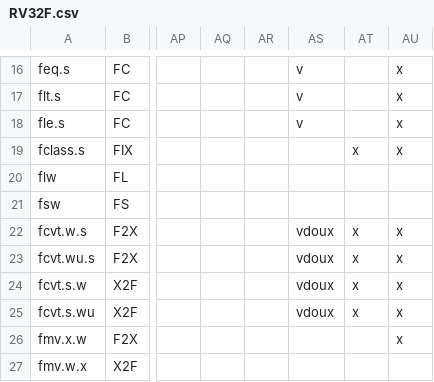
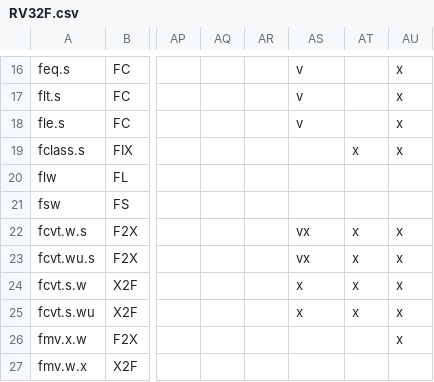
Before and after one commit to openhwgroup/cvw-arch-verif, a CSV file: testplans/RV32F.csv, drawn as a sheet; only a part is shown, gaps mark what is left out; the diff names each change by its address in the sheet, - before the commit and + after, or states it on an @@ line.

Commit message:
fixed fcvt fflags

```diff
--- a/testplans/RV32F.csv
+++ b/testplans/RV32F.csv
-AS22:AS23: vdoux
+AS22:AS23: vx
-AS24:AS25: vdoux
+AS24:AS25: x
```
